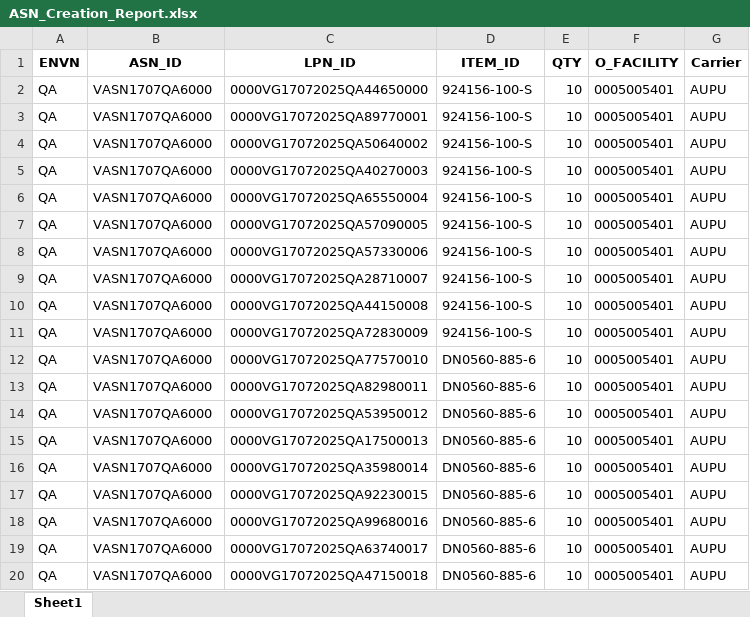
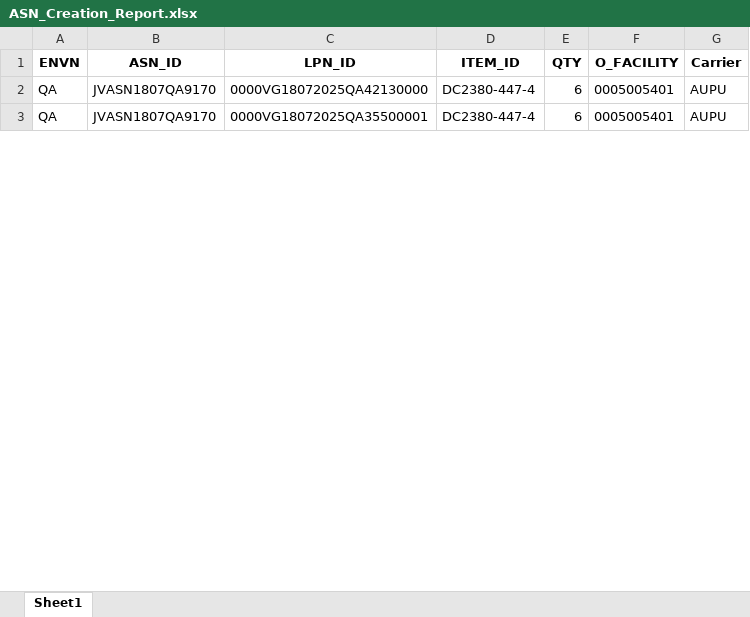
Before and after one commit to Vino0585/Nike, an Excel workbook: J30/Output_files/ASN_Creation_Report.xlsx, sheet Sheet1, drawn as a sheet; only a part is shown; values as stored, in another font and other column widths than the file's, no borders; removed rows and columns are numbered as before the commit, all else as after; the diff covers the shown part only; the diff names each change by its address in the sheet, - before the commit and + after, or states it on an @@ line.

```diff
--- a/J30/Output_files/ASN_Creation_Report.xlsx (sheet Sheet1)
+++ b/J30/Output_files/ASN_Creation_Report.xlsx (sheet Sheet1)
-row 2: QA | VASN1707QA6000 | 0000VG17072025QA44650000 | 924156-100-S | 10 | 0005005401 | AUPU
-row 3: QA | VASN1707QA6000 | 0000VG17072025QA89770001 | 924156-100-S | 10 | 0005005401 | AUPU
-row 4: QA | VASN1707QA6000 | 0000VG17072025QA50640002 | 924156-100-S | 10 | 0005005401 | AUPU
-B2 (ASN_ID): VASN1707QA6000
+B2 (ASN_ID): JVASN1807QA9170
-C2 (LPN_ID): 0000VG17072025QA40270003
+C2 (LPN_ID): 0000VG18072025QA42130000
-D2 (ITEM_ID): 924156-100-S
+D2 (ITEM_ID): DC2380-447-4
-E2 (QTY): 10
+E2 (QTY): 6
-row 6: QA | VASN1707QA6000 | 0000VG17072025QA65550004 | 924156-100-S | 10 | 0005005401 | AUPU
-B3 (ASN_ID): VASN1707QA6000
+B3 (ASN_ID): JVASN1807QA9170
-C3 (LPN_ID): 0000VG17072025QA57090005
+C3 (LPN_ID): 0000VG18072025QA35500001
-D3 (ITEM_ID): 924156-100-S
+D3 (ITEM_ID): DC2380-447-4
-E3 (QTY): 10
+E3 (QTY): 6
-row 8: QA | VASN1707QA6000 | 0000VG17072025QA57330006 | 924156-100-S | 10 | 0005005401 | AUPU
-row 9: QA | VASN1707QA6000 | 0000VG17072025QA28710007 | 924156-100-S | 10 | 0005005401 | AUPU
-row 10: QA | VASN1707QA6000 | 0000VG17072025QA44150008 | 924156-100-S | 10 | 0005005401 | AUPU
-row 11: QA | VASN1707QA6000 | 0000VG17072025QA72830009 | 924156-100-S | 10 | 0005005401 | AUPU
-row 12: QA | VASN1707QA6000 | 0000VG17072025QA77570010 | DN0560-885-6 | 10 | 0005005401 | AUPU
-row 13: QA | VASN1707QA6000 | 0000VG17072025QA82980011 | DN0560-885-6 | 10 | 0005005401 | AUPU
-row 14: QA | VASN1707QA6000 | 0000VG17072025QA53950012 | DN0560-885-6 | 10 | 0005005401 | AUPU
-row 15: QA | VASN1707QA6000 | 0000VG17072025QA17500013 | DN0560-885-6 | 10 | 0005005401 | AUPU
-row 16: QA | VASN1707QA6000 | 0000VG17072025QA35980014 | DN0560-885-6 | 10 | 0005005401 | AUPU
-row 17: QA | VASN1707QA6000 | 0000VG17072025QA92230015 | DN0560-885-6 | 10 | 0005005401 | AUPU
-row 18: QA | VASN1707QA6000 | 0000VG17072025QA99680016 | DN0560-885-6 | 10 | 0005005401 | AUPU
-row 19: QA | VASN1707QA6000 | 0000VG17072025QA63740017 | DN0560-885-6 | 10 | 0005005401 | AUPU
-row 20: QA | VASN1707QA6000 | 0000VG17072025QA47150018 | DN0560-885-6 | 10 | 0005005401 | AUPU
```
Also changed, not shown: 3 removed rows and 72 edited cells elsewhere in this sheet, J30/Input_files/WorkSheet.xlsx, 9 other files.
